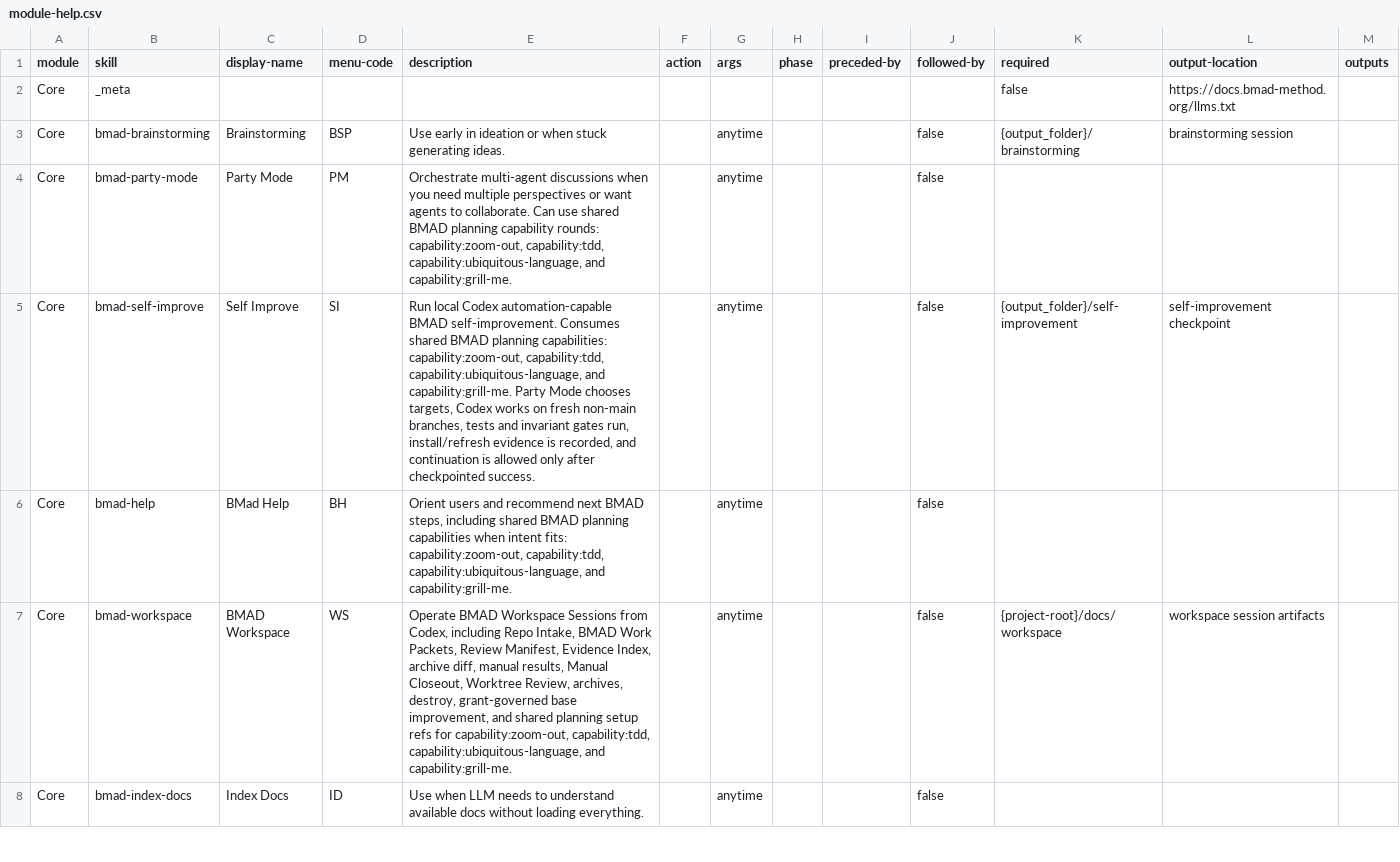
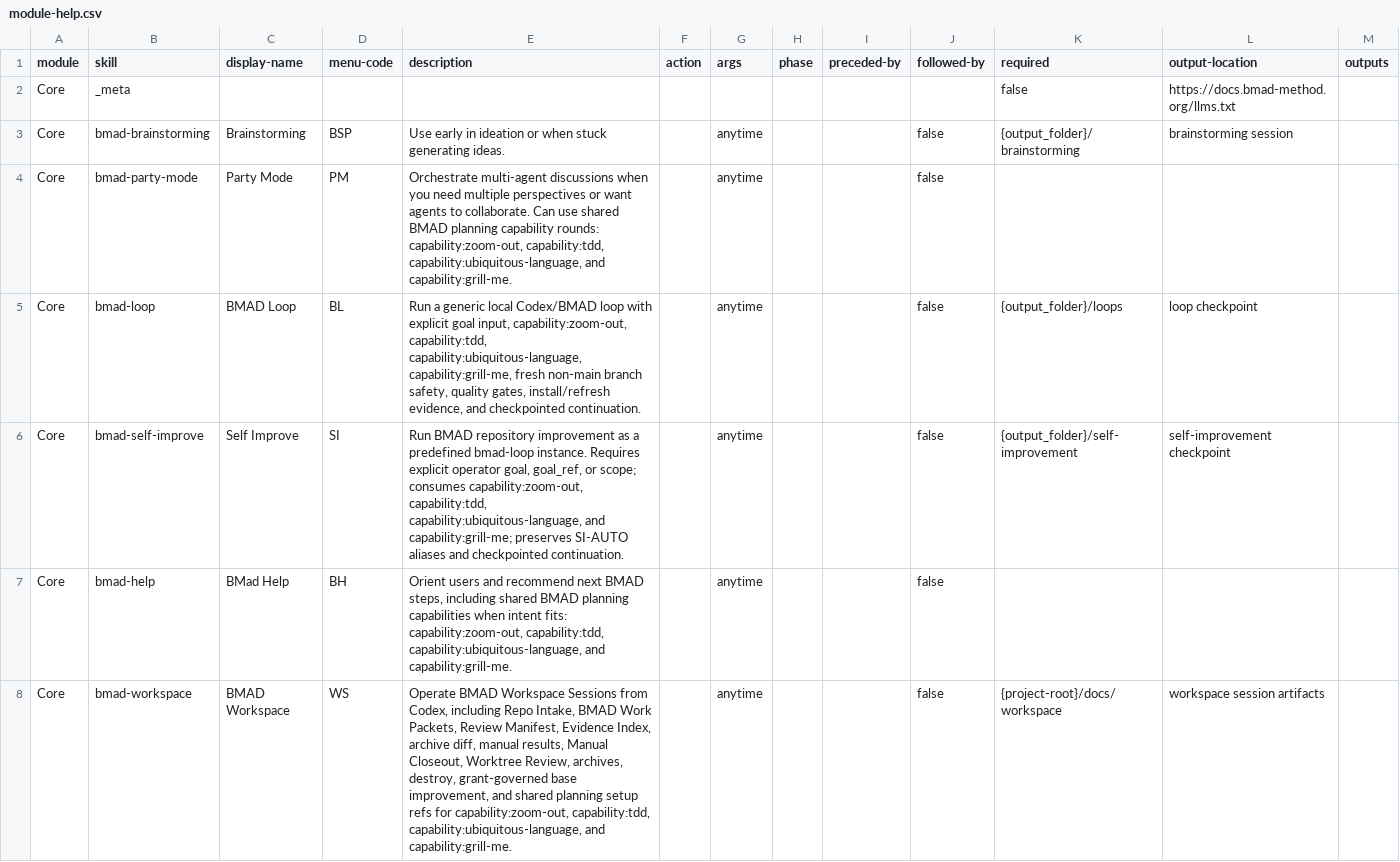
Before and after one commit to edamlmmv/BMAD-METHOD, a CSV file: src/core-skills/module-help.csv, drawn as a sheet; only a part is shown; the shorter side is filled out with more unchanged rows.

Commit message:
feat: add BMAD loop capability workflow

```diff
--- a/src/core-skills/module-help.csv
+++ b/src/core-skills/module-help.csv
@@ -4,3 +4,4 @@ Core,bmad-brainstorming,Brainstorming,BSP,Use early in ideation or when stuck ge
 Core,bmad-party-mode,Party Mode,PM,"Orchestrate multi-agent discussions when you need multiple perspectives or want agents to collaborate. Can use shared BMAD planning capability rounds: capability:zoom-out, capability:tdd, capability:ubiquitous-language, and capability:grill-me.",,anytime,,,false,,
-Core,bmad-self-improve,Self Improve,SI,"Run local Codex automation-capable BMAD self-improvement. Consumes shared BMAD planning capabilities: capability:zoom-out, capability:tdd, capability:ubiquitous-language, and capability:grill-me. Party Mode chooses targets, Codex works on fresh non-main branches, tests and invariant gates run, install/refresh evidence is recorded, and continuation is allowed only after checkpointed success.",,anytime,,,false,{output_folder}/self-improvement,self-improvement checkpoint
+Core,bmad-loop,BMAD Loop,BL,"Run a generic local Codex/BMAD loop with explicit goal input, capability:zoom-out, capability:tdd, capability:ubiquitous-language, capability:grill-me, fresh non-main branch safety, quality gates, install/refresh evidence, and checkpointed continuation.",,anytime,,,false,{output_folder}/loops,loop checkpoint
+Core,bmad-self-improve,Self Improve,SI,"Run BMAD repository improvement as a predefined bmad-loop instance. Requires explicit operator goal, goal_ref, or scope; consumes capability:zoom-out, capability:tdd, capability:ubiquitous-language, and capability:grill-me; preserves SI-AUTO aliases and checkpointed continuation.",,anytime,,,false,{output_folder}/self-improvement,self-improvement checkpoint
 Core,bmad-help,BMad Help,BH,"Orient users and recommend next BMAD steps, including shared BMAD planning capabilities when intent fits: capability:zoom-out, capability:tdd, capability:ubiquitous-language, and capability:grill-me.",,anytime,,,false,,
```
Also changed, not shown: 39 other files.
